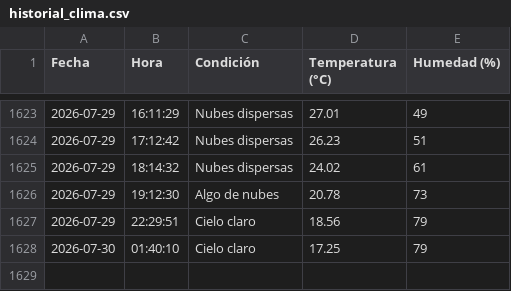
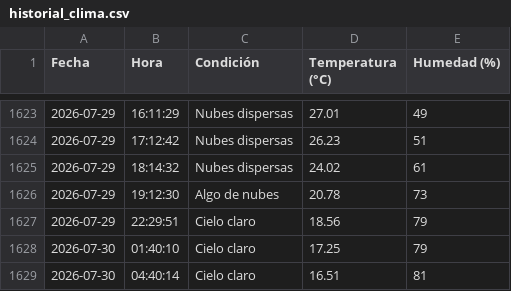
Before and after one commit to IalFaique/clima, a CSV file: historial_clima.csv, drawn as a sheet; only a part is shown, gaps mark what is left out; the diff names each change by its address in the sheet, - before the commit and + after, or states it on an @@ line.

Commit message:
Registro automático del clima

```diff
--- a/historial_clima.csv
+++ b/historial_clima.csv
+row 1629: 2026-07-30 | 04:40:14 | Cielo claro | 16.51 | 81
```
